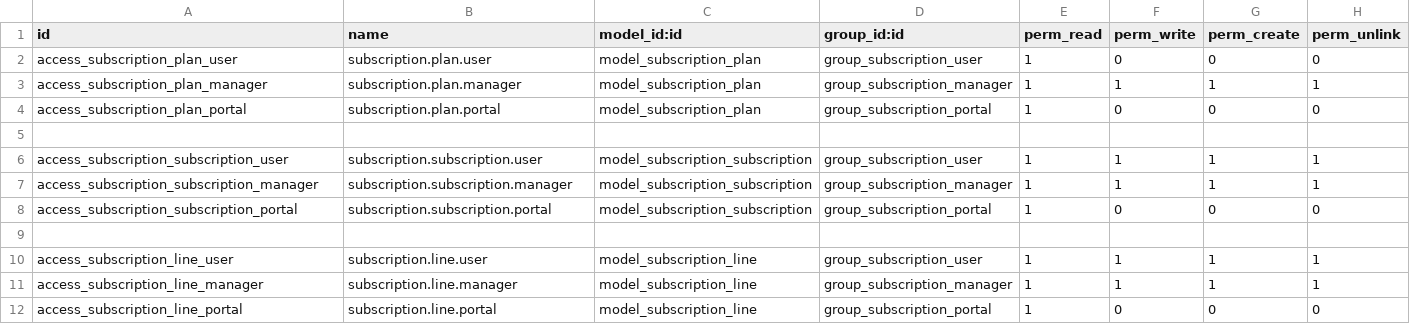
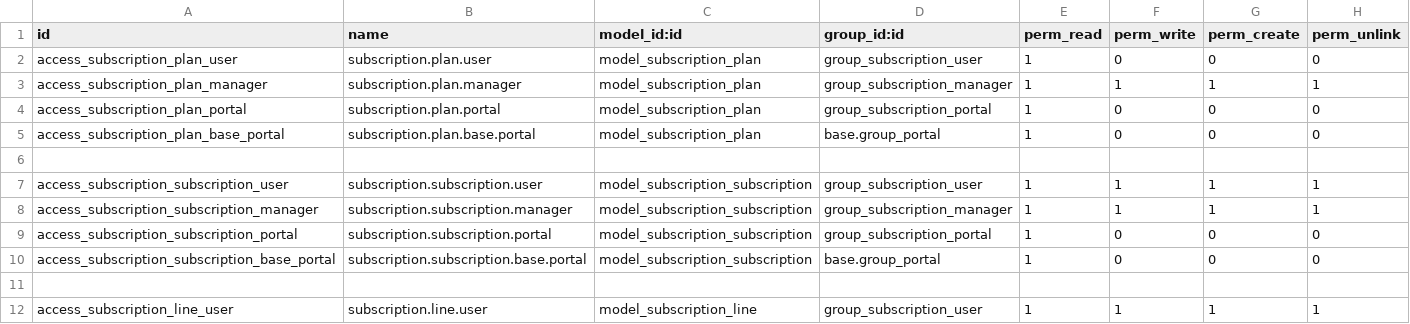
Before and after one commit to Drashti-0/odoo_hackathon, a CSV file: subscription_management/security/ir.model.access.csv, drawn as a sheet; only a part is shown; the shorter side is filled out with more unchanged rows; the diff covers the shown part only; the diff names each change by its address in the sheet, - before the commit and + after, or states it on an @@ line.

Commit message:
update portal auth, security rules, templates, and test suite

```diff
--- a/subscription_management/security/ir.model.access.csv
+++ b/subscription_management/security/ir.model.access.csv
+row 5: access_subscription_plan_base_portal | subscription.plan.base.portal | model_subscription_plan | base.group_portal | 1 | 0 | 0 | 0
+row 10: access_subscription_subscription_base_portal | subscription.subscription.base.portal | model_subscription_subscription | base.group_portal | 1 | 0 | 0 | 0
```
Also changed, not shown: 6 added rows elsewhere in this file, 6 other files.
